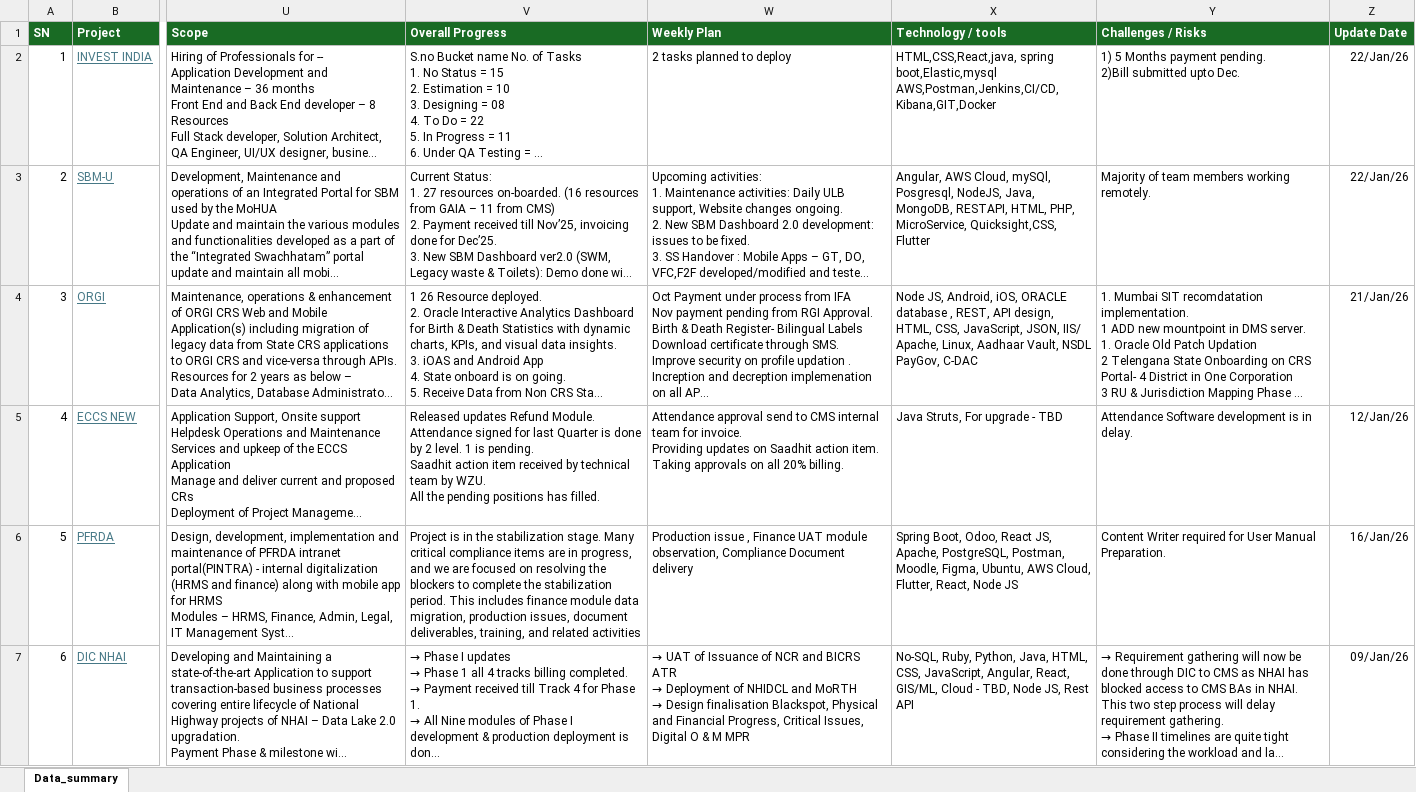
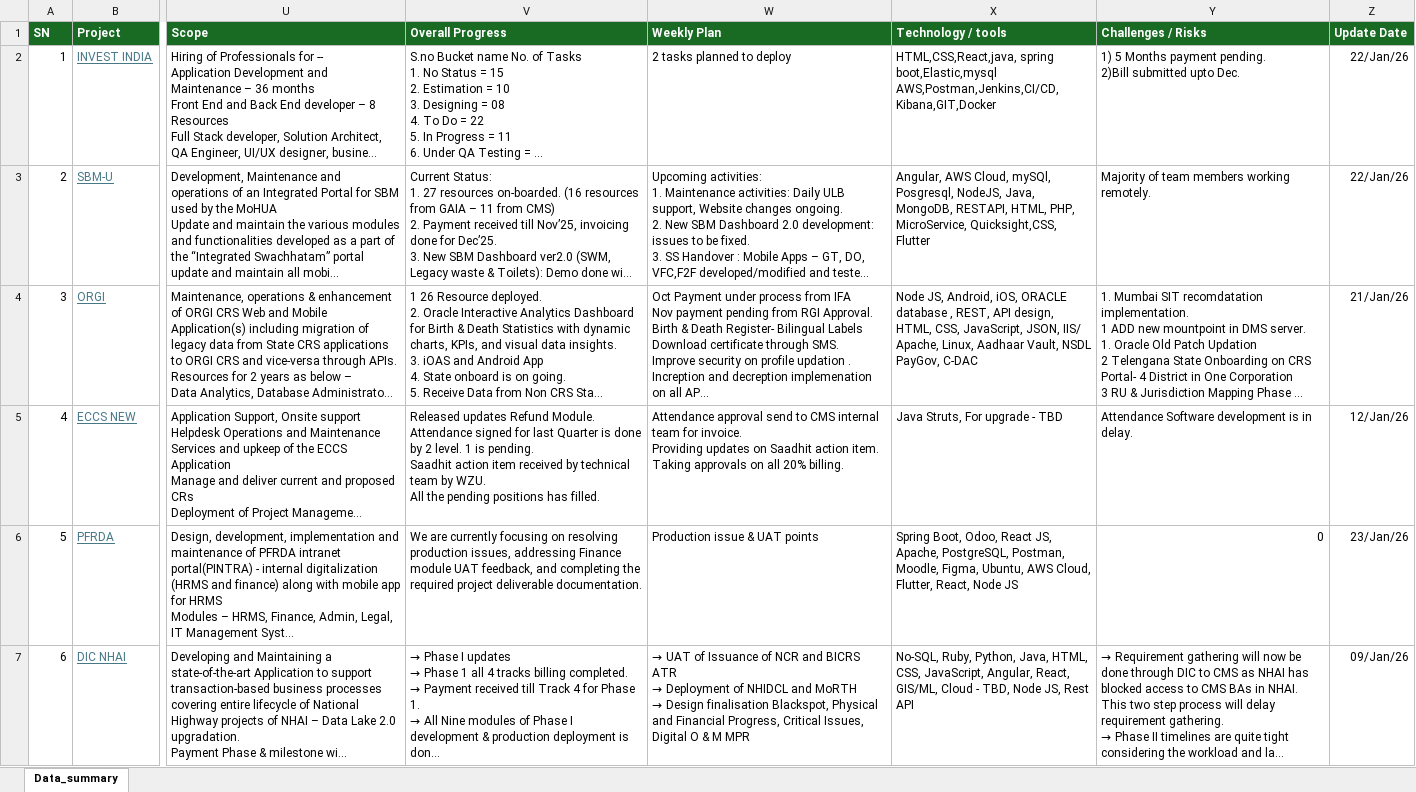
Before and after one commit to avdhootr3/bsdprojects, an Excel workbook: data/Dashboard_data.xlsx, sheet Data_summary, drawn as a sheet; only a part is shown, gaps mark what is left out; long unchanged cells end in …; values as stored, in another font and other column widths than the file's, no borders; conditional formats not drawn; the diff covers the shown part only; the diff names each change by its address in the sheet, - before the commit and + after, or states it on an @@ line.

Commit message:
Auto update Dashboard_data.xlsx

```diff
--- a/data/Dashboard_data.xlsx (sheet Data_summary)
+++ b/data/Dashboard_data.xlsx (sheet Data_summary)
-V6 (Overall Progress): Project is in the stabilization stage. Many critical compliance items are in progress, and we are focused on resolving the blockers to complete the stabilization period. This includes finance module data migration, production issues, document deliverables, training, and related activities
+V6 (Overall Progress): We are currently focusing on resolving production issues, addressing Finance module UAT feedback, and completing the required project deliverable documentation.
-W6 (Weekly Plan): Production issue , Finance UAT module observation, Compliance Document delivery
+W6 (Weekly Plan): Production issue & UAT points
-Y6 (Challenges / Risks): Content Writer required for User Manual Preparation.
+Y6 (Challenges / Risks): 0
-Z6 (Update Date): 16/Jan/26
+Z6 (Update Date): 23/Jan/26
```
Also changed, not shown: 31 edited cells elsewhere in this sheet.
